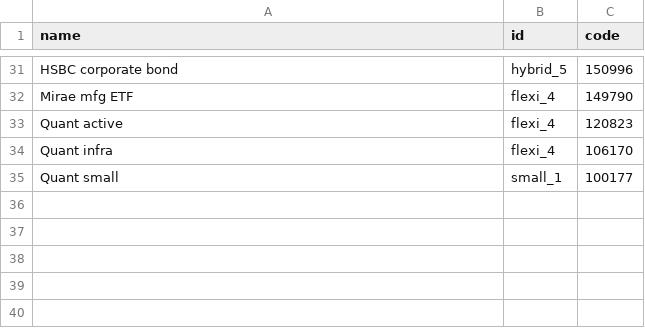
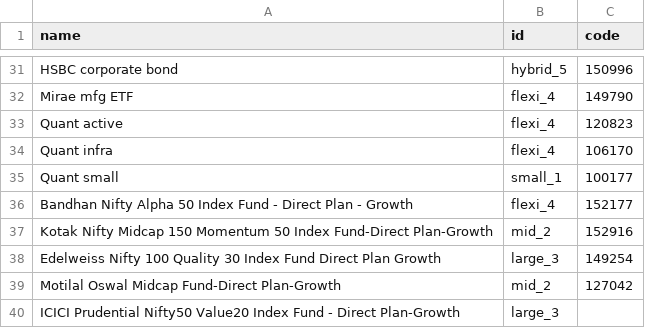
Before and after one commit to gauravsa123/stocks, a CSV file: mf_ga_amfi.csv, drawn as a sheet; only a part is shown, gaps mark what is left out; the diff names each change by its address in the sheet, - before the commit and + after, or states it on an @@ line.

Commit message:
Update mf_ga_amfi.csv

```diff
--- a/mf_ga_amfi.csv
+++ b/mf_ga_amfi.csv
+row 36: Bandhan Nifty Alpha 50 Index Fund - Direct Plan - Growth | flexi_4 | 152177
+row 37: Kotak Nifty Midcap 150 Momentum 50 Index Fund-Direct Plan-Growth | mid_2 | 152916
+row 38: Edelweiss Nifty 100 Quality 30 Index Fund Direct Plan Growth | large_3 | 149254
+row 39: Motilal Oswal Midcap Fund-Direct Plan-Growth | mid_2 | 127042
+row 40: ICICI Prudential Nifty50 Value20 Index Fund - Direct Plan-Growth | large_3
```
